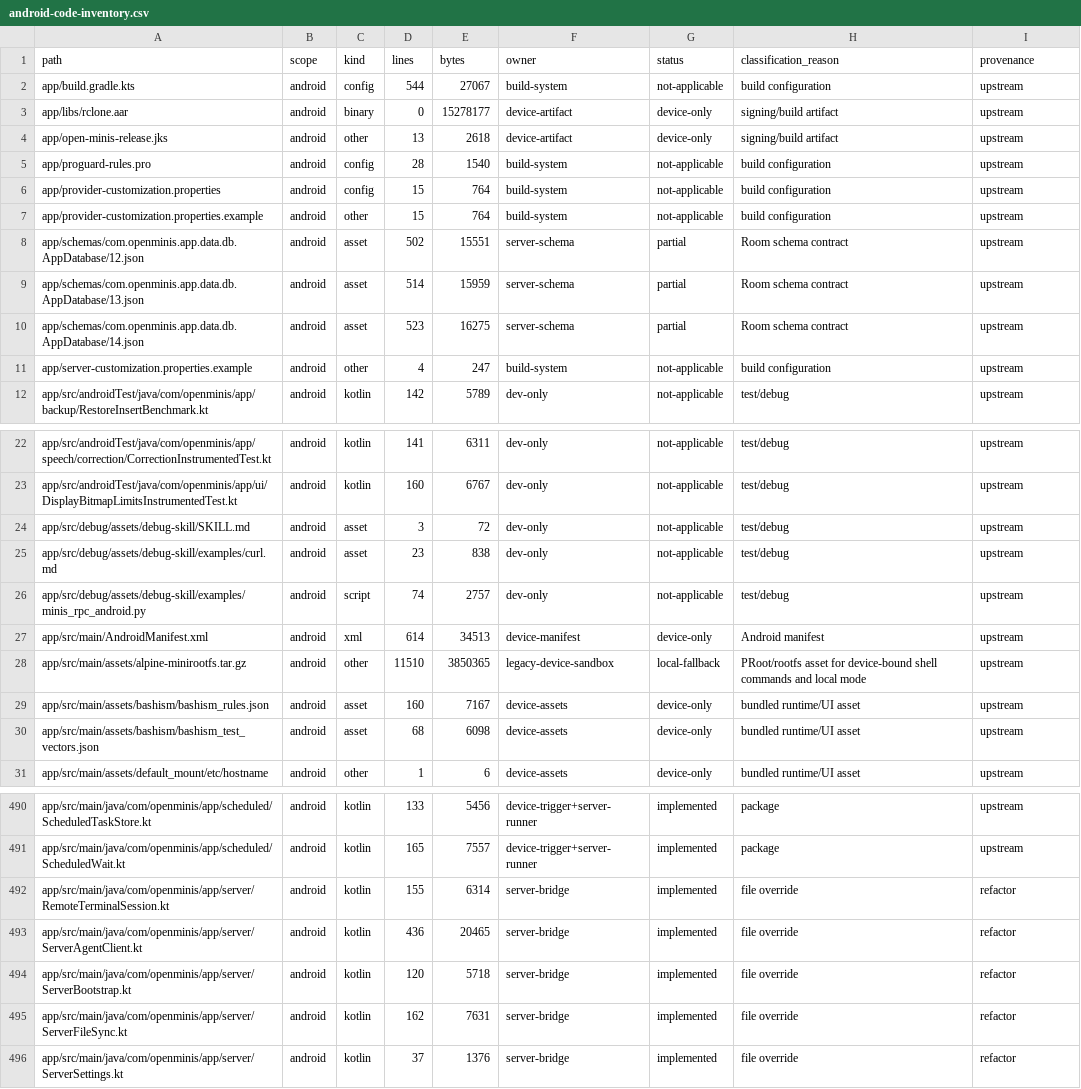
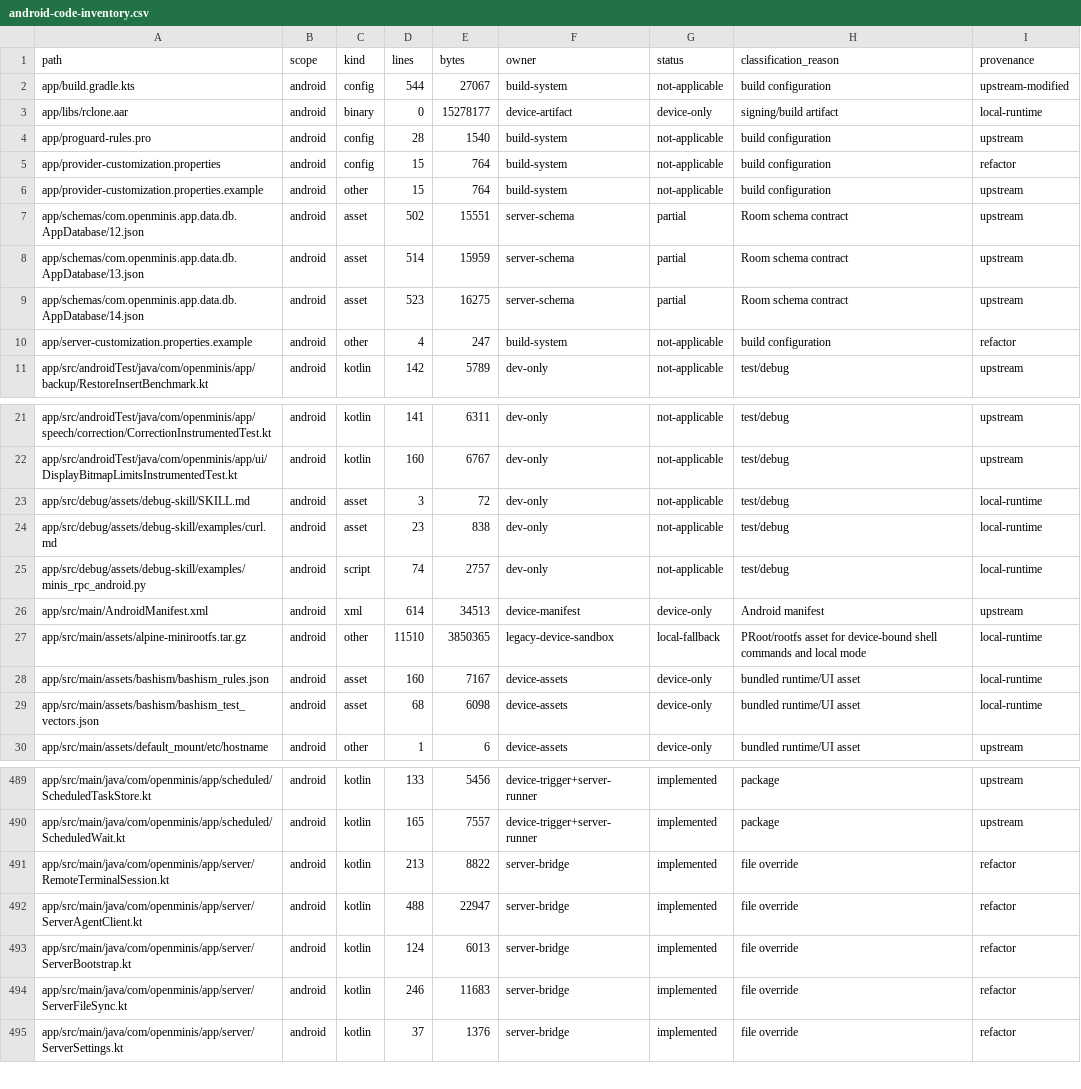
Before and after one commit to macdeecharlie/open-minis-server, a CSV file: docs/android-code-inventory.csv, drawn as a sheet; only a part is shown, gaps mark what is left out; the diff covers the shown part only.

```diff
--- a/docs/android-code-inventory.csv
+++ b/docs/android-code-inventory.csv
@@ -1,7 +1,6 @@
 path,scope,kind,lines,bytes,owner,status,classification_reason,provenance
-app/build.gradle.kts,android,config,544,27067,build-system,not-applicable,build configuration,upstream
-app/libs/rclone.aar,android,binary,0,15278177,device-artifact,device-only,signing/build artifact,upstream
-app/open-minis-release.jks,android,other,13,2618,device-artifact,device-only,signing/build artifact,upstream
+app/build.gradle.kts,android,config,544,27067,build-system,not-applicable,build configuration,upstream-modified
+app/libs/rclone.aar,android,binary,0,15278177,device-artifact,device-only,signing/build artifact,local-runtime
 app/proguard-rules.pro,android,config,28,1540,build-system,not-applicable,build configuration,upstream
-app/provider-customization.properties,android,config,15,764,build-system,not-applicable,build configuration,upstream
+app/provider-customization.properties,android,config,15,764,build-system,not-applicable,build configuration,refactor
 app/provider-customization.properties.example,android,other,15,764,build-system,not-applicable,build configuration,upstream
@@ -10,3 +9,3 @@ app/schemas/com.openminis.app.data.db.AppDatabase/13.json,android,asset,514,1595
 app/schemas/com.openminis.app.data.db.AppDatabase/14.json,android,asset,523,16275,server-schema,partial,Room schema contract,upstream
-app/server-customization.properties.example,android,other,4,247,build-system,not-applicable,build configuration,upstream
+app/server-customization.properties.example,android,other,4,247,build-system,not-applicable,build configuration,refactor
 app/src/androidTest/java/com/openminis/app/backup/RestoreInsertBenchmark.kt,android,kotlin,142,5789,dev-only,not-applicable,test/debug,upstream
@@ -23,9 +22,9 @@ app/src/androidTest/java/com/openminis/app/speech/correction/CorrectionInstrumen
 app/src/androidTest/java/com/openminis/app/ui/DisplayBitmapLimitsInstrumentedTest.kt,android,kotlin,160,6767,dev-only,not-applicable,test/debug,upstream
-app/src/debug/assets/debug-skill/SKILL.md,android,asset,3,72,dev-only,not-applicable,test/debug,upstream
-app/src/debug/assets/debug-skill/examples/curl.md,android,asset,23,838,dev-only,not-applicable,test/debug,upstream
-app/src/debug/assets/debug-skill/examples/minis_rpc_android.py,android,script,74,2757,dev-only,not-applicable,test/debug,upstream
+app/src/debug/assets/debug-skill/SKILL.md,android,asset,3,72,dev-only,not-applicable,test/debug,local-runtime
+app/src/debug/assets/debug-skill/examples/curl.md,android,asset,23,838,dev-only,not-applicable,test/debug,local-runtime
+app/src/debug/assets/debug-skill/examples/minis_rpc_android.py,android,script,74,2757,dev-only,not-applicable,test/debug,local-runtime
 app/src/main/AndroidManifest.xml,android,xml,614,34513,device-manifest,device-only,Android manifest,upstream
-app/src/main/assets/alpine-minirootfs.tar.gz,android,other,11510,3850365,legacy-device-sandbox,local-fallback,PRoot/rootfs asset for device-bound shell commands and local mode,upstream
-app/src/main/assets/bashism/bashism_rules.json,android,asset,160,7167,device-assets,device-only,bundled runtime/UI asset,upstream
-app/src/main/assets/bashism/bashism_test_vectors.json,android,asset,68,6098,device-assets,device-only,bundled runtime/UI asset,upstream
+app/src/main/assets/alpine-minirootfs.tar.gz,android,other,11510,3850365,legacy-device-sandbox,local-fallback,PRoot/rootfs asset for device-bound shell commands and local mode,local-runtime
+app/src/main/assets/bashism/bashism_rules.json,android,asset,160,7167,device-assets,device-only,bundled runtime/UI asset,local-runtime
+app/src/main/assets/bashism/bashism_test_vectors.json,android,asset,68,6098,device-assets,device-only,bundled runtime/UI asset,local-runtime
 app/src/main/assets/default_mount/etc/hostname,android,other,1,6,device-assets,device-only,bundled runtime/UI asset,upstream
@@ -491,6 +490,6 @@ app/src/main/java/com/openminis/app/scheduled/ScheduledTaskStore.kt,android,kotl
 app/src/main/java/com/openminis/app/scheduled/ScheduledWait.kt,android,kotlin,165,7557,device-trigger+server-runner,implemented,package,upstream
-app/src/main/java/com/openminis/app/server/RemoteTerminalSession.kt,android,kotlin,155,6314,server-bridge,implemented,file override,refactor
-app/src/main/java/com/openminis/app/server/ServerAgentClient.kt,android,kotlin,436,20465,server-bridge,implemented,file override,refactor
-app/src/main/java/com/openminis/app/server/ServerBootstrap.kt,android,kotlin,120,5718,server-bridge,implemented,file override,refactor
-app/src/main/java/com/openminis/app/server/ServerFileSync.kt,android,kotlin,162,7631,server-bridge,implemented,file override,refactor
+app/src/main/java/com/openminis/app/server/RemoteTerminalSession.kt,android,kotlin,213,8822,server-bridge,implemented,file override,refactor
+app/src/main/java/com/openminis/app/server/ServerAgentClient.kt,android,kotlin,488,22947,server-bridge,implemented,file override,refactor
+app/src/main/java/com/openminis/app/server/ServerBootstrap.kt,android,kotlin,124,6013,server-bridge,implemented,file override,refactor
+app/src/main/java/com/openminis/app/server/ServerFileSync.kt,android,kotlin,246,11683,server-bridge,implemented,file override,refactor
 app/src/main/java/com/openminis/app/server/ServerSettings.kt,android,kotlin,37,1376,server-bridge,implemented,file override,refactor
```
Also changed, not shown: 23 edited cells elsewhere in this file, docs/server-code-inventory.csv, 5 other files.
